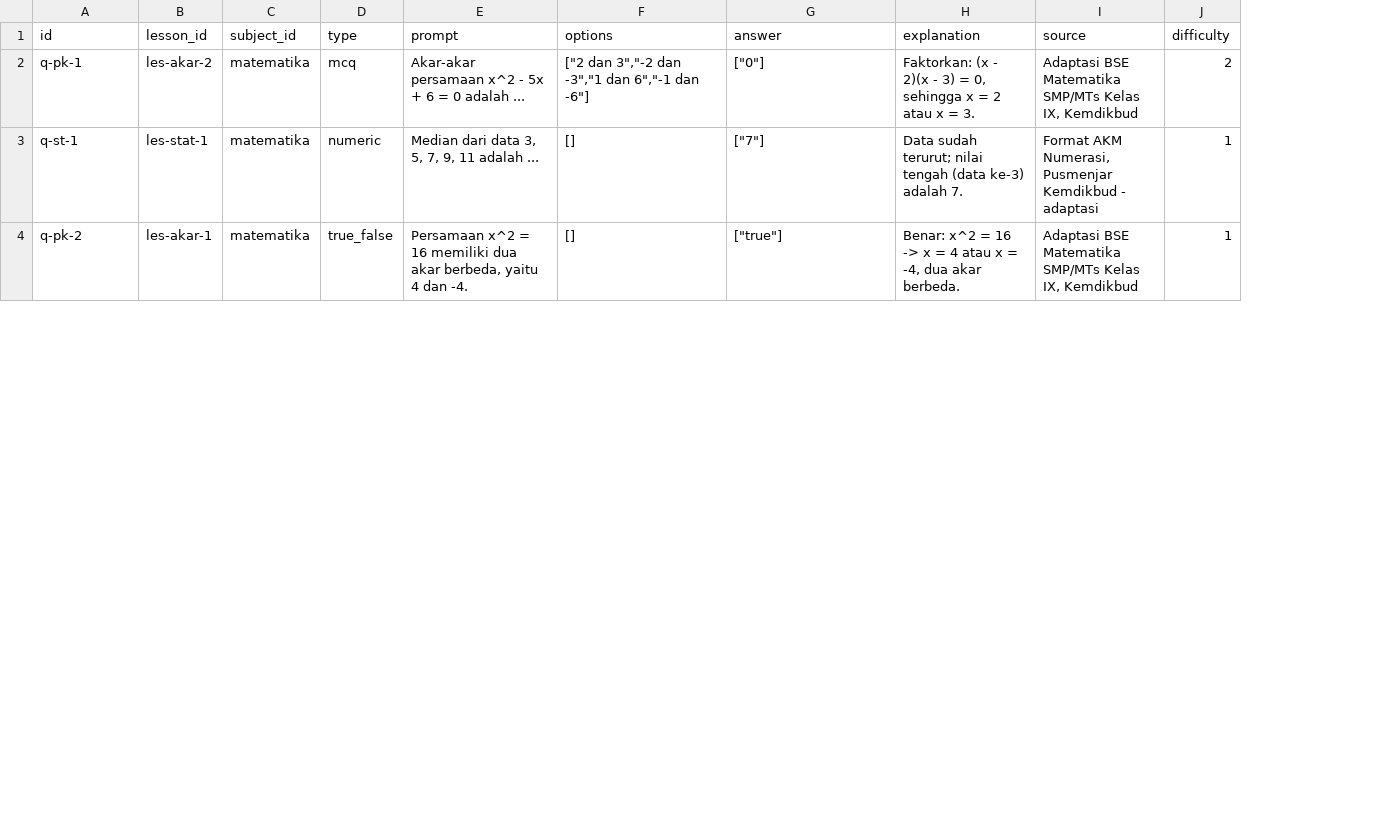
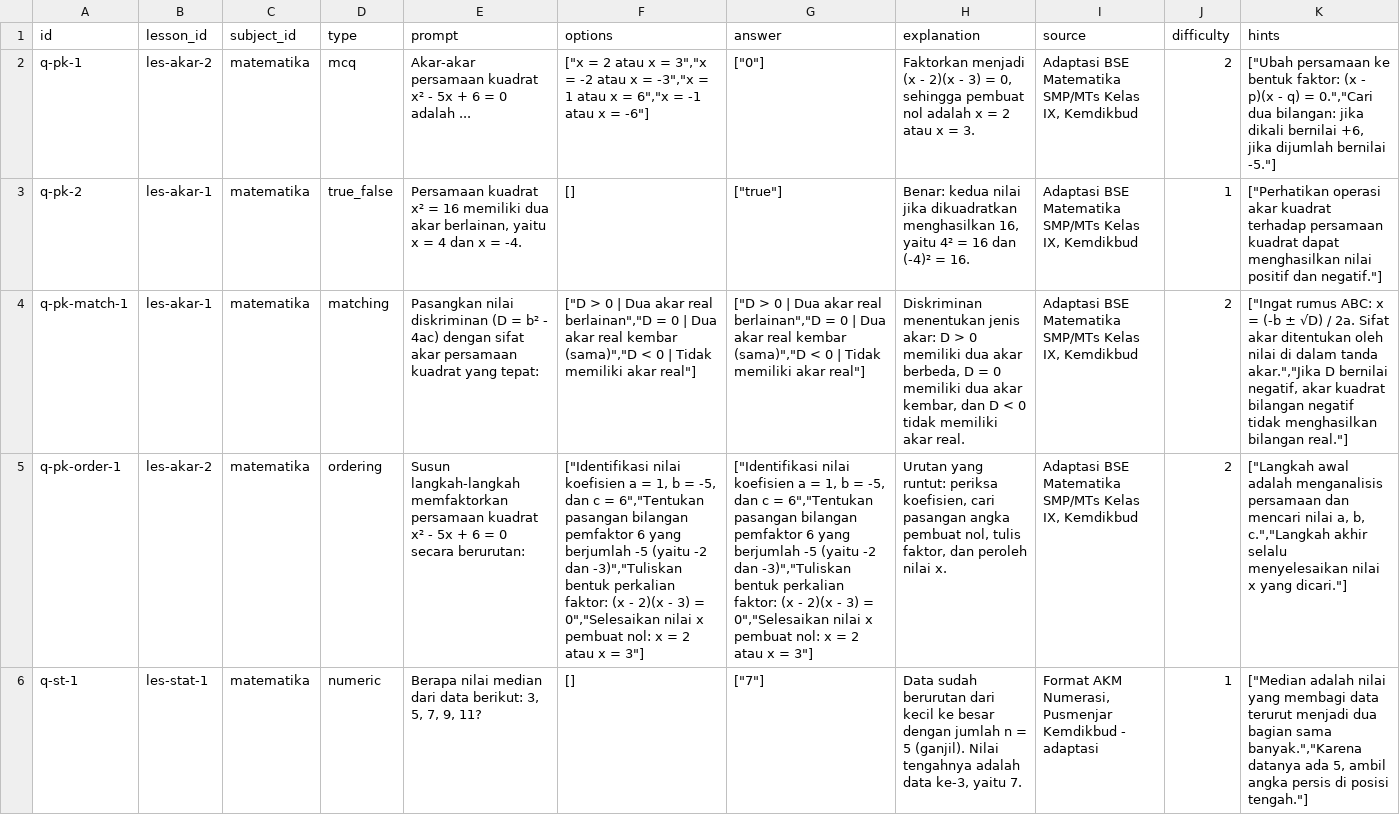
Before and after one commit to abechrist/albiquest, a CSV file: sheets/template/questions.csv, drawn as a sheet; only a part is shown; removed rows and columns are numbered as before the commit, all else as after; the diff covers the shown part only; the diff names each change by its address in the sheet, - before the commit and + after, or states it on an @@ line.

Commit message:
feat(phase-4-5-6): complete question engine, error bank, and gamification hub

```diff
--- a/sheets/template/questions.csv
+++ b/sheets/template/questions.csv
+column K (hints), rows 2-3: ["Ubah persamaan ke bentuk faktor: (x - p)(x - q) = 0.","Cari dua bilangan: jika dikali bernilai +6, jika dijumlah bernilai -5."] | ["Perhatikan operasi akar kuadrat terhadap persamaan kuadrat dapat menghasilkan nilai positif dan negatif."]
-E2 (prompt): Akar-akar persamaan x^2 - 5x…
+E2 (prompt): Akar-akar persamaan kuadrat x² - 5x…
-F2 (options): ["2 dan 3","-2 dan -3","1 dan 6","-1 dan -6"]
+F2 (options): ["x = 2 atau x = 3","x = -2 atau x = -3","x = 1 atau x = 6","x = -1 atau x = -6"]
-H2 (explanation): Faktorkan: (x - 2)(x - 3) = 0, sehingga x =…
+H2 (explanation): Faktorkan menjadi (x - 2)(x - 3) = 0, sehingga pembuat nol adalah x =…
-row 3: q-st-1 | les-stat-1 | matematika | numeric | Median dari data 3, 5, 7, 9, 11 adalah ... | [] | ["7"] | Data sudah terurut; nilai tengah (data ke-3) adalah 7. | Format AKM Numerasi, Pusmenjar Kemdikbud - adaptasi | 1
-E3 (prompt): Persamaan x^2 = 16 memiliki dua akar berbeda, yaitu 4 dan -4.
+E3 (prompt): Persamaan kuadrat x² = 16 memiliki dua akar berlainan, yaitu x = 4 dan x = -4.
-H3 (explanation): Benar: x^2 = 16 -> x = 4 atau x = -4, dua akar berbeda.
+H3 (explanation): Benar: kedua nilai jika dikuadratkan menghasilkan 16, yaitu 4² = 16 dan (-4)² = 16.
+row 4: q-pk-match-1 | les-akar-1 | matematika | matching | Pasangkan nilai diskriminan (D = b² - 4ac) dengan sifat akar persamaan kuadrat yang tepat: | ["D > 0 | Dua akar real berlainan","D = 0 | Dua akar real kembar (sama)","D < 0 | Tidak memiliki akar real"] | ["D > 0 | Dua akar real berlainan","D = 0 | Dua akar real kembar (sama)","D < 0 | Tidak memiliki akar real"] | Diskriminan menentukan jenis akar: D > 0 memiliki dua akar berbeda, D = 0 memiliki dua akar kembar, dan D < 0 tidak memiliki akar real. | Adaptasi BSE Matematika SMP/MTs Kelas IX, Kemdikbud | 2 | ["Ingat rumus ABC: x = (-b ± √D) / 2a. Sifat akar ditentukan oleh nilai di dalam tanda akar.","Jika D bernilai negatif, akar kuadrat bilangan negatif tidak menghasilkan bilangan real."]
+row 5: q-pk-order-1 | les-akar-2 | matematika | ordering | Susun langkah-langkah memfaktorkan persamaan kuadrat x² - 5x + 6 = 0 secara berurutan: | ["Identifikasi nilai koefisien a = 1, b = -5, dan c = 6","Tentukan pasangan bilangan pemfaktor 6 yang berjumlah -5 (yaitu -2 dan -3)","Tuliskan bentuk perkalian faktor: (x - 2)(x - 3) = 0","Selesaikan nilai x pembuat nol: x = 2 atau x = 3"] | ["Identifikasi nilai koefisien a = 1, b = -5, dan c = 6","Tentukan pasangan bilangan pemfaktor 6 yang berjumlah -5 (yaitu -2 dan -3)","Tuliskan bentuk perkalian faktor: (x - 2)(x - 3) = 0","Selesaikan nilai x pembuat nol: x = 2 atau x = 3"] | Urutan yang runtut: periksa koefisien, cari pasangan angka pembuat nol, tulis faktor, dan peroleh nilai x. | Adaptasi BSE Matematika SMP/MTs Kelas IX, Kemdikbud | 2 | ["Langkah awal adalah menganalisis persamaan dan mencari nilai a, b, c.","Langkah akhir selalu menyelesaikan nilai x yang dicari."]
+row 6: q-st-1 | les-stat-1 | matematika | numeric | Berapa nilai median dari data berikut: 3, 5, 7, 9, 11? | [] | ["7"] | Data sudah berurutan dari kecil ke besar dengan jumlah n = 5 (ganjil). Nilai tengahnya adalah data ke-3, yaitu 7. | Format AKM Numerasi, Pusmenjar Kemdikbud - adaptasi | 1 | ["Median adalah nilai yang membagi data terurut menjadi dua bagian sama banyak.","Karena datanya ada 5, ambil angka persis di posisi tengah."]
```
Also changed, not shown: 3 added rows, 1 removed row and 6 edited cells elsewhere in this file, sheets/template/competencies.csv, 20 other files.
